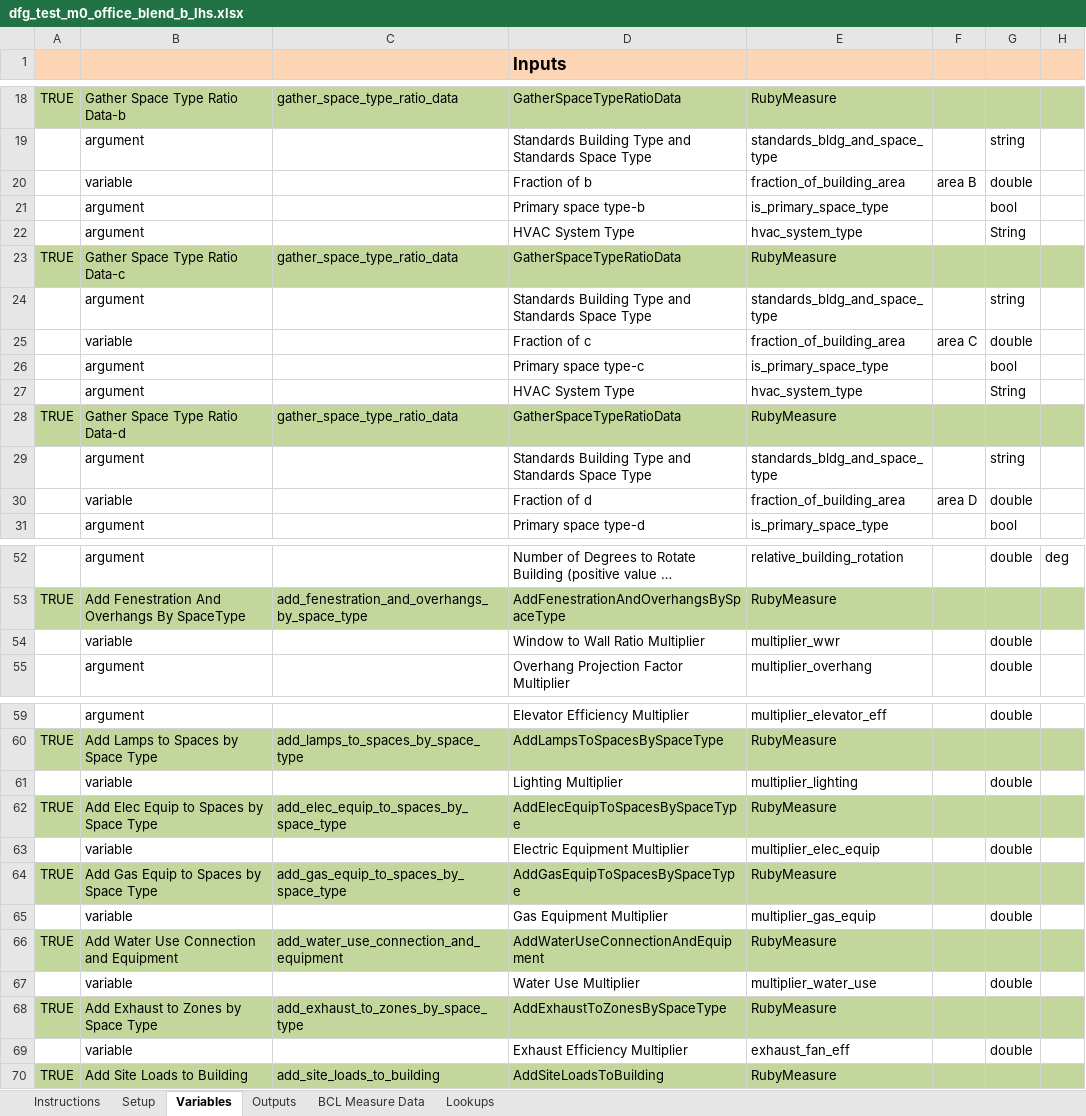
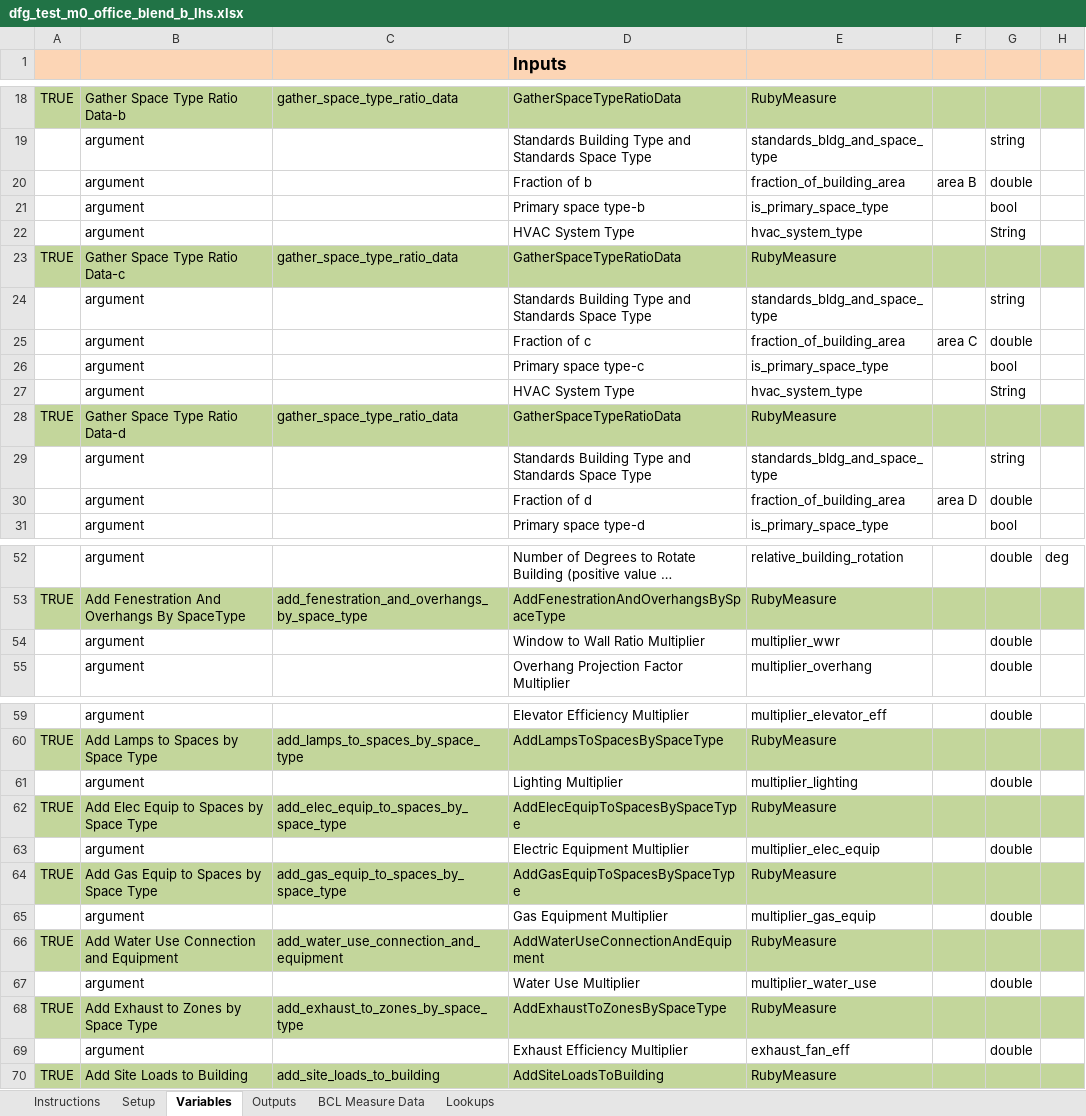
Before and after one commit to NREL/OpenStudio-analysis-spreadsheet, an Excel workbook: projects/dfg_test_m0_office_blend_b_lhs.xlsx, sheet Variables, drawn as a sheet; only a part is shown, gaps mark what is left out; long unchanged cells end in …; values as stored, in another font and other column widths than the file's, no borders; the diff covers the shown part only; the diff names each change by its address in the sheet, - before the commit and + after, or states it on an @@ line.

```diff
--- a/projects/dfg_test_m0_office_blend_b_lhs.xlsx (sheet Variables)
+++ b/projects/dfg_test_m0_office_blend_b_lhs.xlsx (sheet Variables)
-B20: variable
+B20: argument
-B25: variable
+B25: argument
-B30: variable
+B30: argument
-B54: variable
+B54: argument
-B61: variable
+B61: argument
-B63: variable
+B63: argument
-B65: variable
+B65: argument
-B67: variable
+B67: argument
-B69: variable
+B69: argument
```
Also changed, not shown: 5 edited cells elsewhere in this sheet, sheet Setup, projects/dfg_test_m0_office_blend.xlsx, 1 other file.
